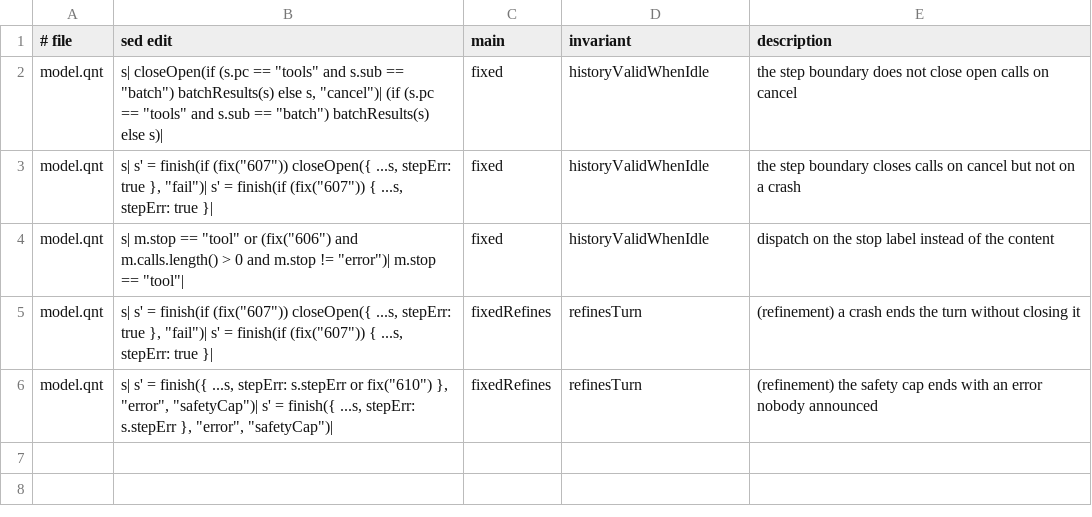
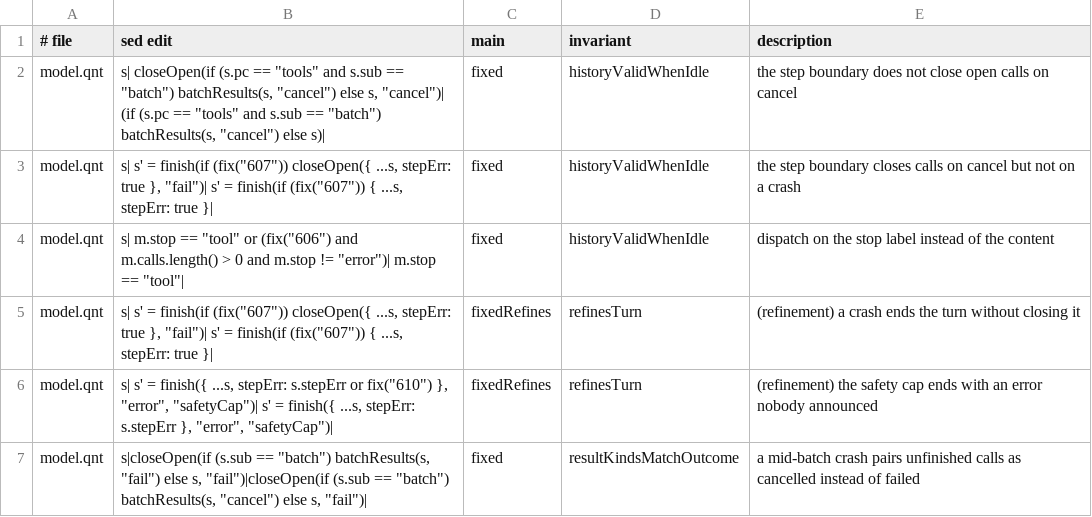
Before and after one commit to acmiyaguchi/fen, a TSV file: spec/agent-loop/mutants.tsv, drawn as a sheet.

Commit message:
refactor(core, presenters): unify stream-end boundary, parallel batch unwind, and turn outcome checks

```diff
--- a/spec/agent-loop/mutants.tsv
+++ b/spec/agent-loop/mutants.tsv
@@ -1,3 +1,3 @@
 # file	sed edit	main	invariant	description
-model.qnt	s|        closeOpen(if (s.pc == "tools" and s.sub == "batch") batchResults(s) else s, "cancel")|        (if (s.pc == "tools" and s.sub == "batch") batchResults(s) else s)|	fixed	historyValidWhenIdle	the step boundary does not close open calls on cancel
+model.qnt	s|        closeOpen(if (s.pc == "tools" and s.sub == "batch") batchResults(s, "cancel") else s, "cancel")|        (if (s.pc == "tools" and s.sub == "batch") batchResults(s, "cancel") else s)|	fixed	historyValidWhenIdle	the step boundary does not close open calls on cancel
 model.qnt	s|        s' = finish(if (fix("607")) closeOpen({ ...s, stepErr: true }, "fail")|        s' = finish(if (fix("607")) { ...s, stepErr: true }|	fixed	historyValidWhenIdle	the step boundary closes calls on cancel but not on a crash
@@ -6 +6,2 @@ model.qnt	s|        s' = finish(if (fix("607")) closeOpen({ ...s, stepErr: true
 model.qnt	s|      s' = finish({ ...s, stepErr: s.stepErr or fix("610") }, "error", "safetyCap")|      s' = finish({ ...s, stepErr: s.stepErr }, "error", "safetyCap")|	fixedRefines	refinesTurn	(refinement) the safety cap ends with an error nobody announced
+model.qnt	s|closeOpen(if (s.sub == "batch") batchResults(s, "fail") else s, "fail")|closeOpen(if (s.sub == "batch") batchResults(s, "cancel") else s, "fail")|	fixed	resultKindsMatchOutcome	a mid-batch crash pairs unfinished calls as cancelled instead of failed
```
Also changed, not shown: spec/agent-loop/checks.tsv, 14 other files.
